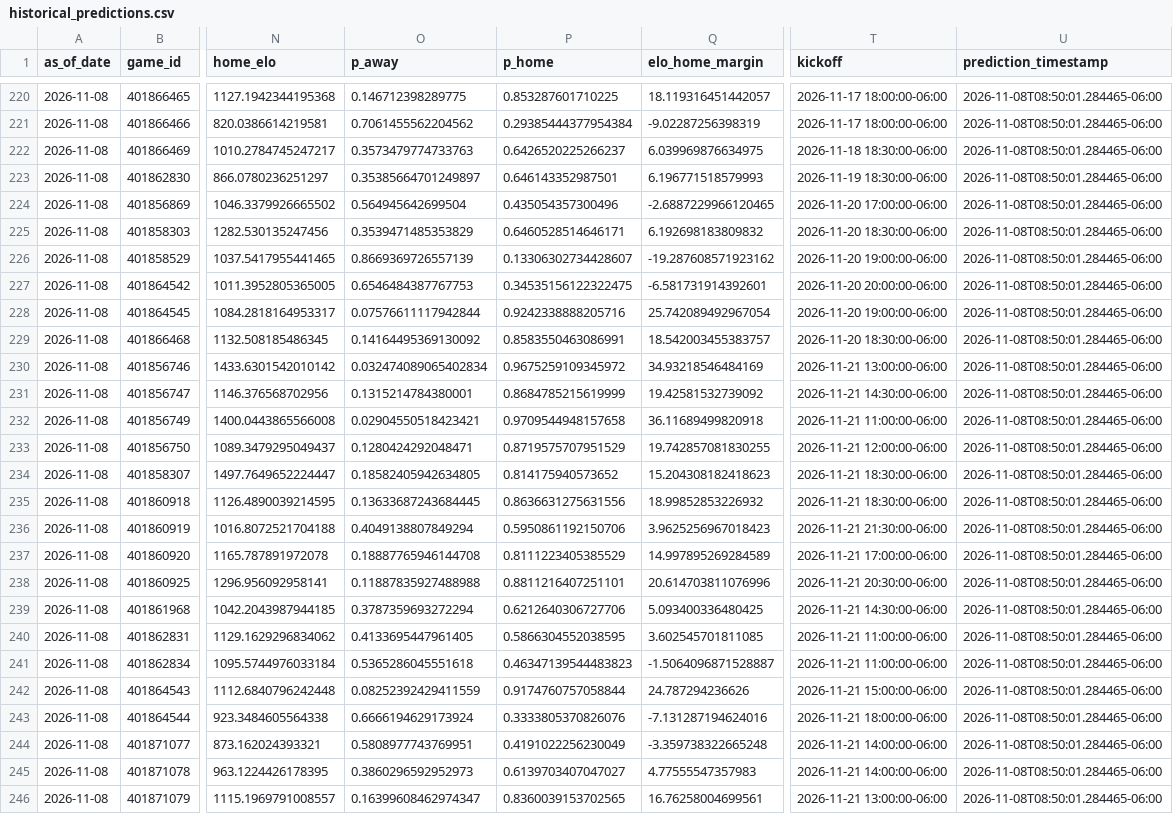
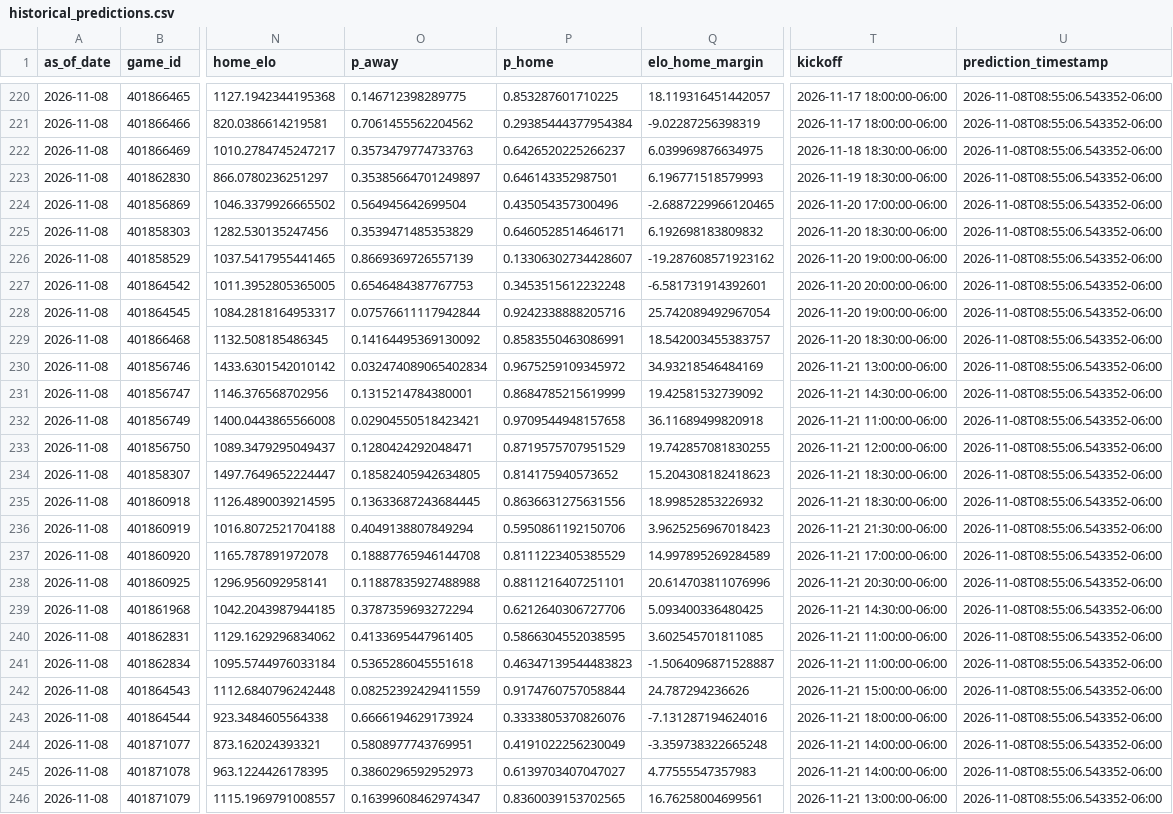
Before and after one commit to schwill2018/college-football-elo, a CSV file: historical_predictions.csv, drawn as a sheet; only a part is shown, gaps mark what is left out; the diff covers the shown part only; the diff names each change by its address in the sheet, - before the commit and + after, or states it on an @@ line.

```diff
--- a/historical_predictions.csv
+++ b/historical_predictions.csv
-U220:U246 (prediction_timestamp): 2026-11-08T08:50:01.284465-06:00
+U220:U246 (prediction_timestamp): 2026-11-08T08:55:06.543352-06:00
-P227 (p_home): 0.34535156122322475
+P227 (p_home): 0.3453515612232248
```
Also changed, not shown: 87 edited cells elsewhere in this file, future_projections.csv, weekly_projections.csv.
